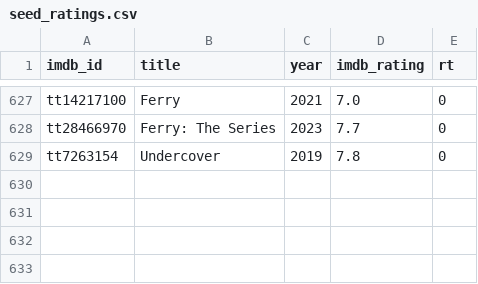
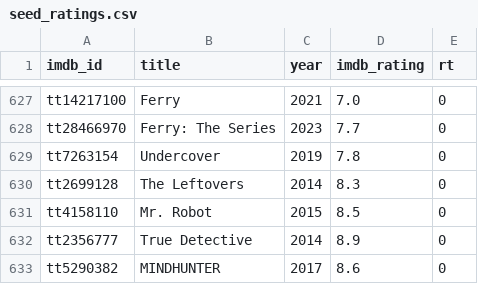
Before and after one commit to serkansu/cineselect-manager-online, a CSV file: seed_ratings.csv, drawn as a sheet; only a part is shown, gaps mark what is left out.

Commit message:
Update seed_ratings.csv via Streamlit sync

```diff
--- a/seed_ratings.csv
+++ b/seed_ratings.csv
@@ -629 +629,5 @@ tt28466970,Ferry: The Series,2023,7.7,0
 tt7263154,Undercover,2019,7.8,0
+tt2699128,The Leftovers,2014,8.3,0
+tt4158110,Mr. Robot,2015,8.5,0
+tt2356777,True Detective,2014,8.9,0
+tt5290382,MINDHUNTER,2017,8.6,0
```
